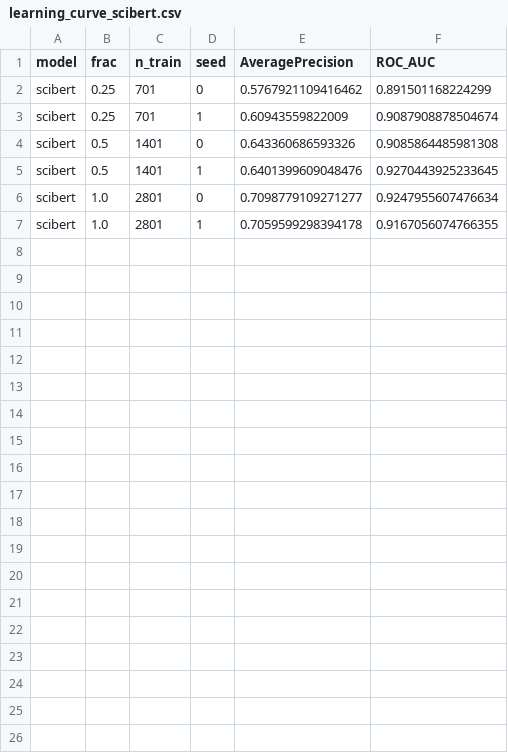
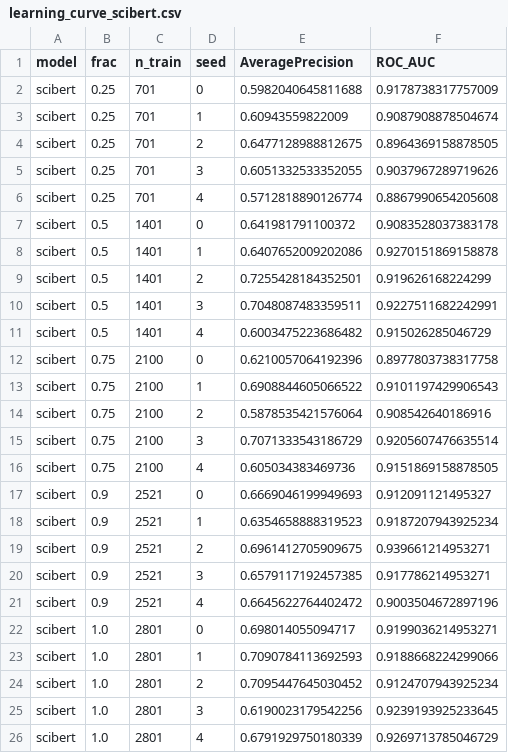
Before and after one commit to destiny-evidence/impact-case-1, a CSV file: data/models/testing/inout/results/learning_curve_scibert.csv, drawn as a sheet.

```diff
--- a/data/models/testing/inout/results/learning_curve_scibert.csv
+++ b/data/models/testing/inout/results/learning_curve_scibert.csv
@@ -1,7 +1,26 @@
 model,frac,n_train,seed,AveragePrecision,ROC_AUC
-scibert,0.25,701,0,0.5767921109416462,0.891501168224299
+scibert,0.25,701,0,0.5982040645811688,0.9178738317757009
 scibert,0.25,701,1,0.60943559822009,0.9087908878504674
-scibert,0.5,1401,0,0.643360686593326,0.9085864485981308
-scibert,0.5,1401,1,0.6401399609048476,0.9270443925233645
-scibert,1.0,2801,0,0.7098779109271277,0.9247955607476634
-scibert,1.0,2801,1,0.7059599298394178,0.9167056074766355
+scibert,0.25,701,2,0.6477128988812675,0.8964369158878505
+scibert,0.25,701,3,0.6051332533352055,0.9037967289719626
+scibert,0.25,701,4,0.5712818890126774,0.8867990654205608
+scibert,0.5,1401,0,0.641981791100372,0.9083528037383178
+scibert,0.5,1401,1,0.6407652009202086,0.9270151869158878
+scibert,0.5,1401,2,0.7255428184352501,0.919626168224299
+scibert,0.5,1401,3,0.7048087483359511,0.9227511682242991
+scibert,0.5,1401,4,0.6003475223686482,0.915026285046729
+scibert,0.75,2100,0,0.6210057064192396,0.8977803738317758
+scibert,0.75,2100,1,0.6908844605066522,0.9101197429906543
+scibert,0.75,2100,2,0.5878535421576064,0.908542640186916
+scibert,0.75,2100,3,0.7071333543186729,0.9205607476635514
+scibert,0.75,2100,4,0.605034383469736,0.9151869158878505
+scibert,0.9,2521,0,0.6669046199949693,0.912091121495327
+scibert,0.9,2521,1,0.6354658888319523,0.9187207943925234
+scibert,0.9,2521,2,0.6961412705909675,0.939661214953271
+scibert,0.9,2521,3,0.6579117192457385,0.917786214953271
+scibert,0.9,2521,4,0.6645622764402472,0.9003504672897196
+scibert,1.0,2801,0,0.698014055094717,0.9199036214953271
+scibert,1.0,2801,1,0.7090784113692593,0.9188668224299066
+scibert,1.0,2801,2,0.7095447645030452,0.9124707943925234
+scibert,1.0,2801,3,0.6190023179542256,0.9239193925233645
+scibert,1.0,2801,4,0.6791929750180339,0.9269713785046729
```
Also changed, not shown: data/models/testing/inout/results/learning_curve_climatebert.csv, data/models/testing/inout/results/learning_curve_logreg.csv, 19 other files.
